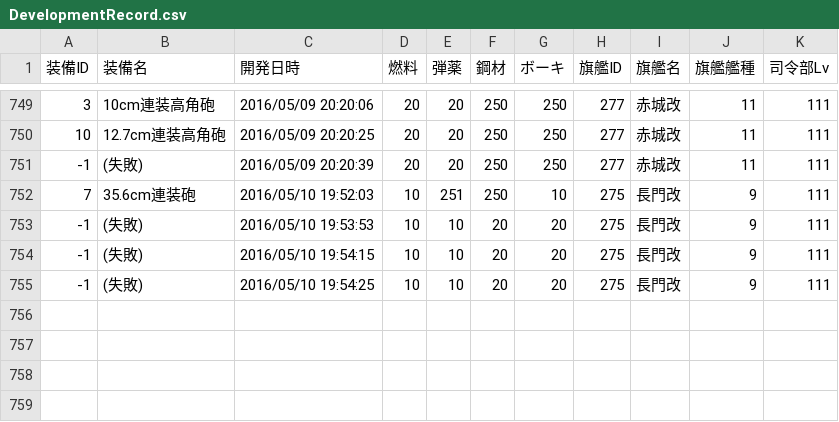
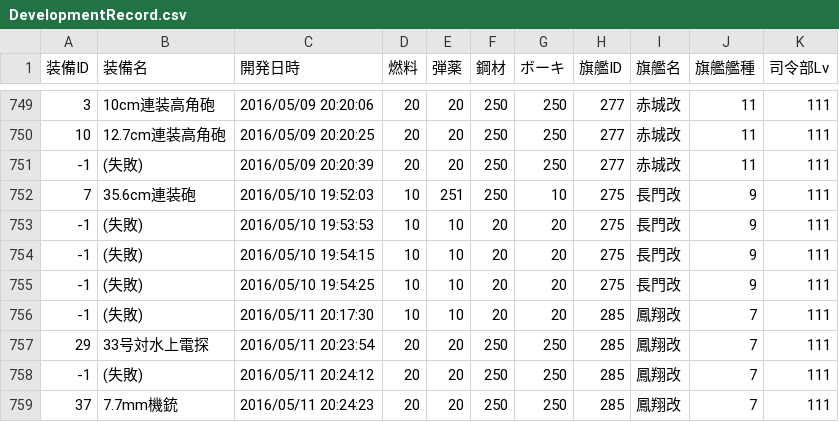
Before and after one commit to MaChenhao/74eo.makai, a CSV file: Record/DevelopmentRecord.csv, drawn as a sheet; only a part is shown, gaps mark what is left out.

```diff
--- a/Record/DevelopmentRecord.csv
+++ b/Record/DevelopmentRecord.csv
@@ -755 +755,5 @@
 -1,(失敗),2016/05/10 19:54:25,10,10,20,20,275,長門改,9,111
+-1,(失敗),2016/05/11 20:17:30,10,10,20,20,285,鳳翔改,7,111
+29,33号対水上電探,2016/05/11 20:23:54,20,20,250,250,285,鳳翔改,7,111
+-1,(失敗),2016/05/11 20:24:12,20,20,250,250,285,鳳翔改,7,111
+37,7.7mm機銃,2016/05/11 20:24:23,20,20,250,250,285,鳳翔改,7,111
```
Also changed, not shown: Record/ConstructionRecord.csv, Record/EnemyFleetRecord.csv, 11 other files.
